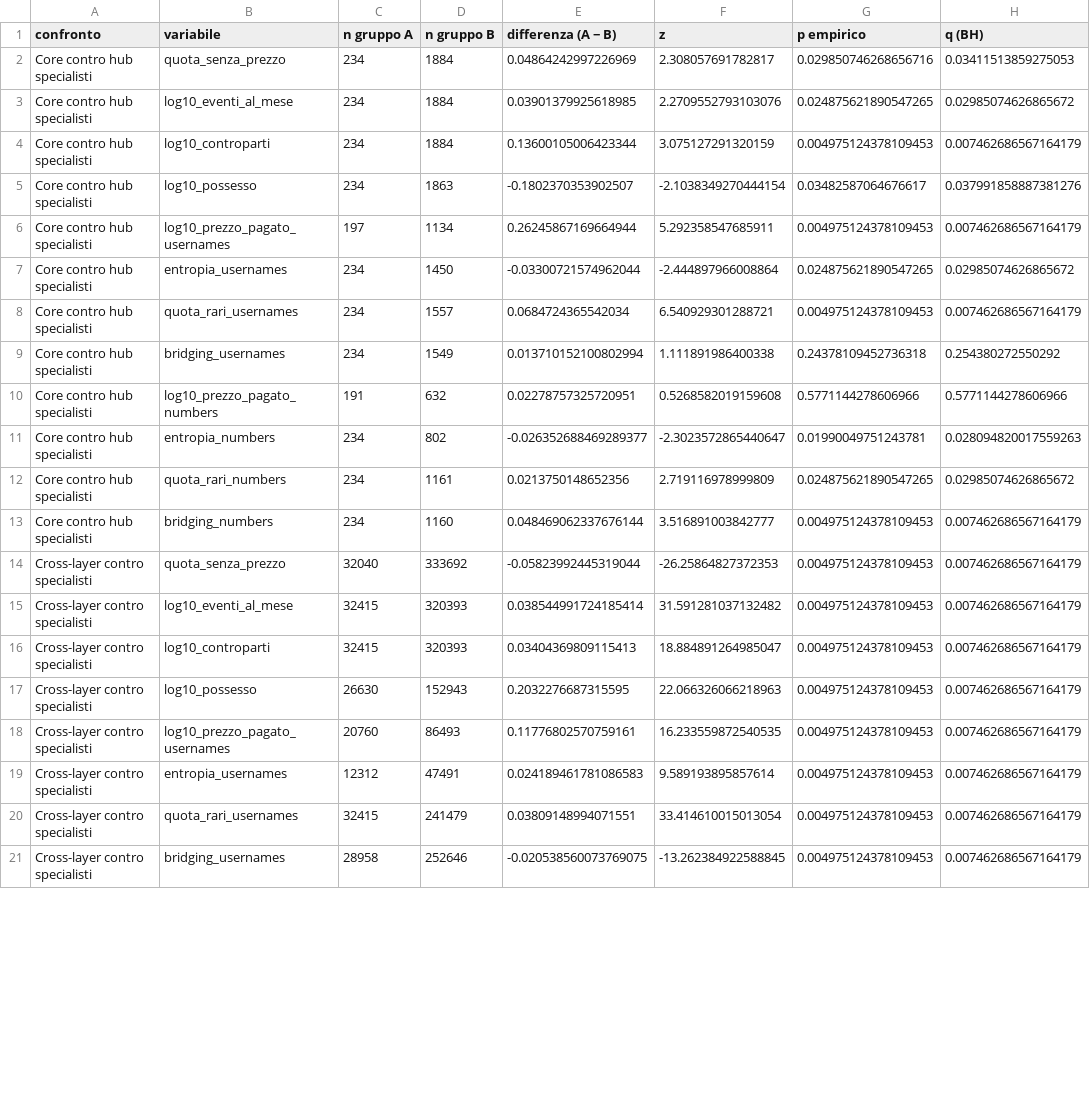
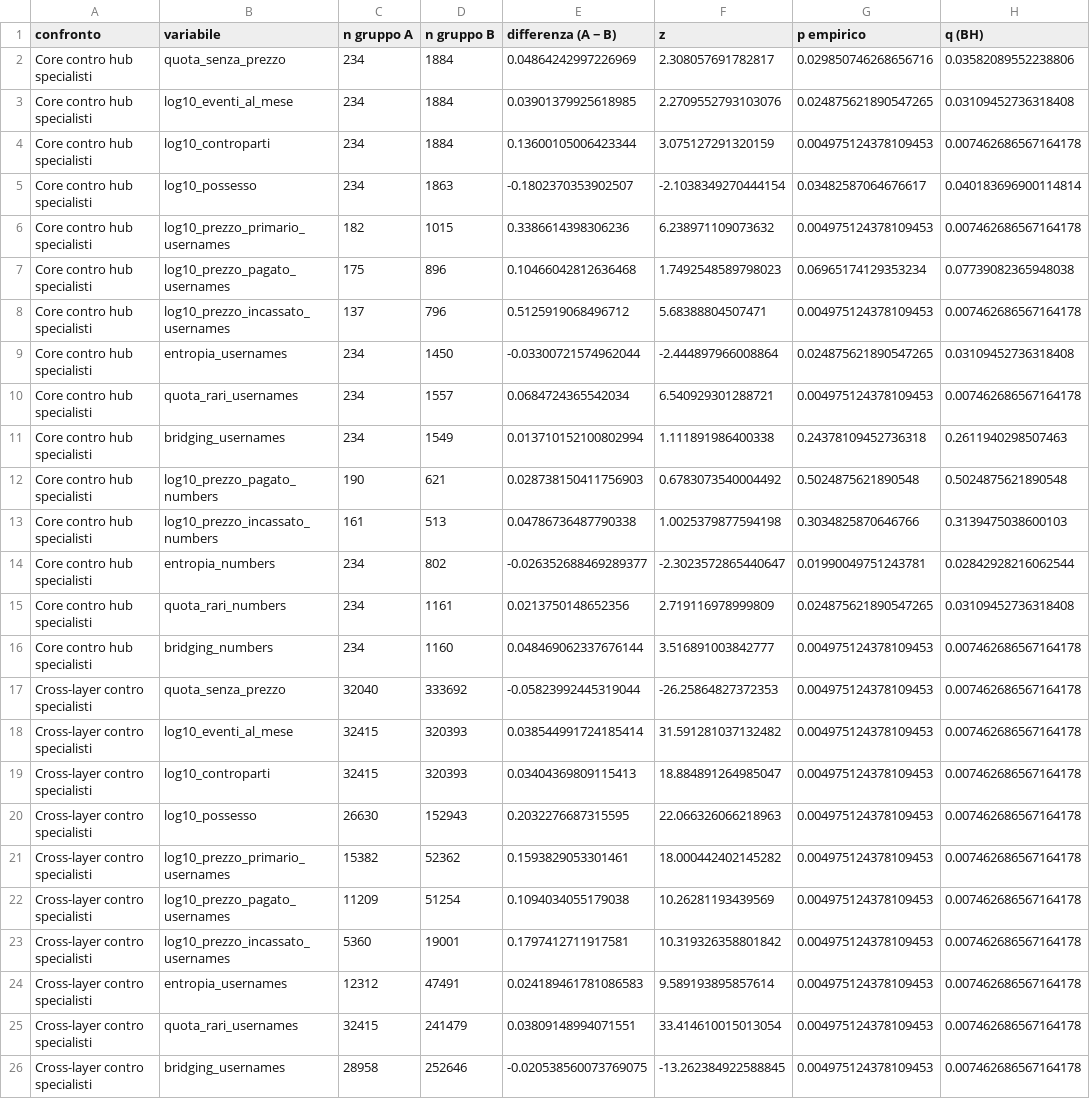
Before and after one commit to Cesare0356/CNA, a CSV file: analisi_output/tabelle/e_test_a_parita_di_attivita.csv, drawn as a sheet; only a part is shown; removed rows and columns are numbered as before the commit, all else as after; the diff covers the shown part only; the diff names each change by its address in the sheet, - before the commit and + after, or states it on an @@ line.

```diff
--- a/analisi_output/tabelle/e_test_a_parita_di_attivita.csv
+++ b/analisi_output/tabelle/e_test_a_parita_di_attivita.csv
-H2 (q (BH)): 0.03411513859275053
+H2 (q (BH)): 0.03582089552238806
-H3 (q (BH)): 0.02985074626865672
+H3 (q (BH)): 0.03109452736318408
-H4 (q (BH)): 0.007462686567164179
+H4 (q (BH)): 0.007462686567164178
-H5 (q (BH)): 0.037991858887381276
+H5 (q (BH)): 0.040183696900114814
+row 6: Core contro hub specialisti | log10_prezzo_primario_usernames | 182 | 1015 | 0.3386614398306236 | 6.238971109073632 | 0.004975124378109453 | 0.007462686567164178
+row 7: Core contro hub specialisti | log10_prezzo_pagato_usernames | 175 | 896 | 0.10466042812636468 | 1.7492548589798023 | 0.06965174129353234 | 0.07739082365948038
-B8 (variabile): log10_prezzo_pagato_usernames
+B8 (variabile): log10_prezzo_incassato_usernames
-C8 (n gruppo A): 197
+C8 (n gruppo A): 137
-D8 (n gruppo B): 1134
+D8 (n gruppo B): 796
-E8 (differenza (A − B)): 0.26245867169664944
+E8 (differenza (A − B)): 0.5125919068496712
-F8 (z): 5.292358547685911
+F8 (z): 5.68388804507471
-H8 (q (BH)): 0.007462686567164179
+H8 (q (BH)): 0.007462686567164178
-H9 (q (BH)): 0.02985074626865672
+H9 (q (BH)): 0.03109452736318408
-H10 (q (BH)): 0.007462686567164179
+H10 (q (BH)): 0.007462686567164178
-H11 (q (BH)): 0.254380272550292
+H11 (q (BH)): 0.2611940298507463
-row 10: Core contro hub specialisti | log10_prezzo_pagato_numbers | 191 | 632 | 0.02278757325720951 | 0.5268582019159608 | 0.5771144278606966 | 0.5771144278606966
+row 12: Core contro hub specialisti | log10_prezzo_pagato_numbers | 190 | 621 | 0.028738150411756903 | 0.6783073540004492 | 0.5024875621890548 | 0.5024875621890548
+row 13: Core contro hub specialisti | log10_prezzo_incassato_numbers | 161 | 513 | 0.04786736487790338 | 1.0025379877594198 | 0.3034825870646766 | 0.3139475038600103
-H14 (q (BH)): 0.028094820017559263
+H14 (q (BH)): 0.02842928216062544
-H15 (q (BH)): 0.02985074626865672
+H15 (q (BH)): 0.03109452736318408
-H16:H20 (q (BH)): 0.007462686567164179
+H16:H20 (q (BH)): 0.007462686567164178
+row 21: Cross-layer contro specialisti | log10_prezzo_primario_usernames | 15382 | 52362 | 0.1593829053301461 | 18.000442402145282 | 0.004975124378109453 | 0.007462686567164178
-C22 (n gruppo A): 20760
+C22 (n gruppo A): 11209
-D22 (n gruppo B): 86493
+D22 (n gruppo B): 51254
-E22 (differenza (A − B)): 0.11776802570759161
+E22 (differenza (A − B)): 0.1094034055179038
-F22 (z): 16.233559872540535
+F22 (z): 10.26281193439569
-H22 (q (BH)): 0.007462686567164179
+H22 (q (BH)): 0.007462686567164178
+row 23: Cross-layer contro specialisti | log10_prezzo_incassato_usernames | 5360 | 19001 | 0.1797412711917581 | 10.319326358801842 | 0.004975124378109453 | 0.007462686567164178
-H24:H26 (q (BH)): 0.007462686567164179
+H24:H26 (q (BH)): 0.007462686567164178
```
Also changed, not shown: 1 added row and 8 edited cells elsewhere in this file, analisi_output/tabelle/e_economia.csv, 5 other files.
